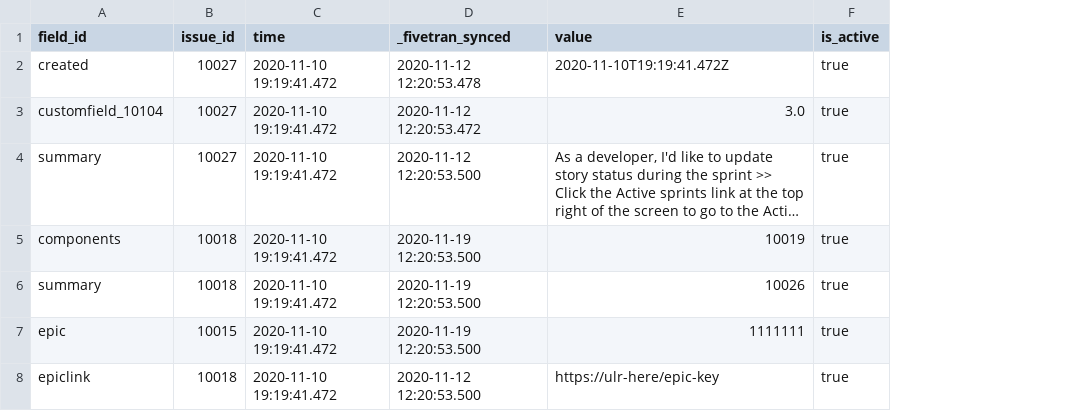
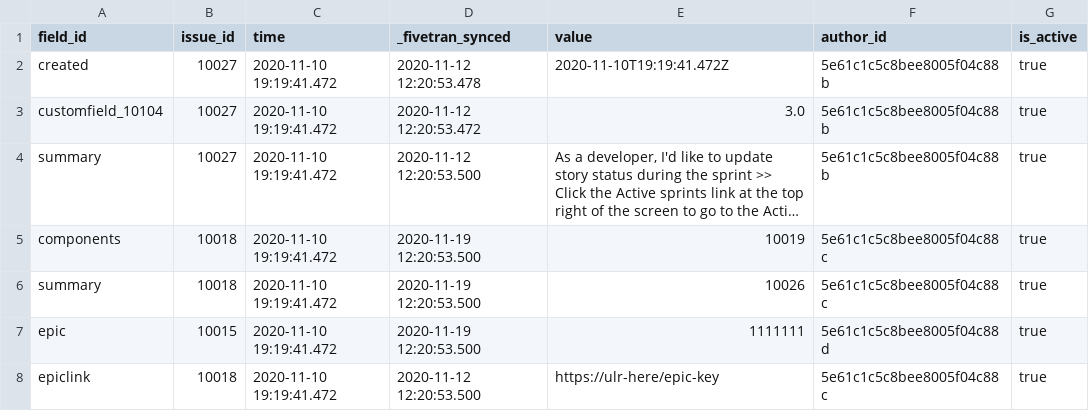
Before and after one commit to fivetran/dbt_jira, a CSV file: integration_tests/seeds/issue_field_history.csv, drawn as a sheet; long unchanged cells end in …; the diff names each change by its address in the sheet, - before the commit and + after, or states it on an @@ line.

Commit message:
[Project] Data Model Expansion: SCD + Cycle Time + Cumulative Flow (#148)
* Data model expansion: SCD model

* update scd models

* Jira SCD finalized

* Jira SCD fixes

* Successful timestamp model run

* dbt_project.yml

* schema

* syntax

* inline cte comments + schema reversion

* schema

* schema'

* schema

* schema

```diff
--- a/integration_tests/seeds/issue_field_history.csv
+++ b/integration_tests/seeds/issue_field_history.csv
+column F (author_id), rows 2-8: 5e61c1c5c8bee8005f04c88b | 5e61c1c5c8bee8005f04c88b | 5e61c1c5c8bee8005f04c88b | 5e61c1c5c8bee8005f04c88c | 5e61c1c5c8bee8005f04c88c | 5e61c1c5c8bee8005f04c88d | 5e61c1c5c8bee8005f04c88c
```
Also changed, not shown: integration_tests/seeds/issue_multiselect_history.csv, 16 other files.
